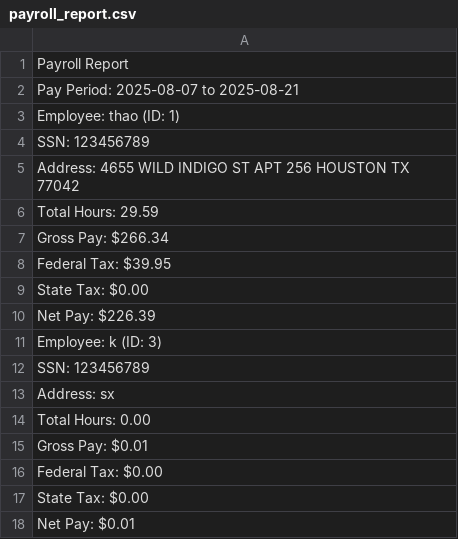
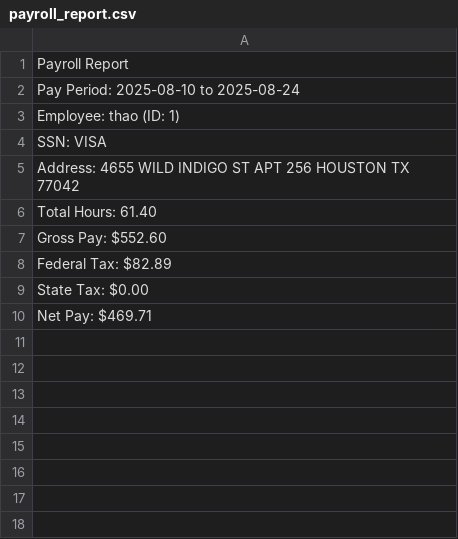
Before and after one commit to hokocodes/completely-free-payroll-system, a CSV file: payroll_report.csv, drawn as a sheet.

```diff
--- a/payroll_report.csv
+++ b/payroll_report.csv
@@ -1,21 +1,12 @@
 Payroll Report
-"Pay Period: 2025-08-07 to 2025-08-21
-"
+"Pay Period: 2025-08-10 to 2025-08-24
+"
 Employee: thao (ID: 1)
-SSN: 123456789
+SSN: VISA
 Address: 4655 WILD INDIGO ST APT 256 HOUSTON TX 77042
-Total Hours: 29.59
-Gross Pay: $266.34
-Federal Tax: $39.95
+Total Hours: 61.40
+Gross Pay: $552.60
+Federal Tax: $82.89
 State Tax: $0.00
-"Net Pay: $226.39
-"
-Employee: k (ID: 3)
-SSN: 123456789
-Address: sx
-Total Hours: 0.00
-Gross Pay: $0.01
-Federal Tax: $0.00
-State Tax: $0.00
-"Net Pay: $0.01
-"
+"Net Pay: $469.71
+"
```
Also changed, not shown: employees.csv, 14 other files.
